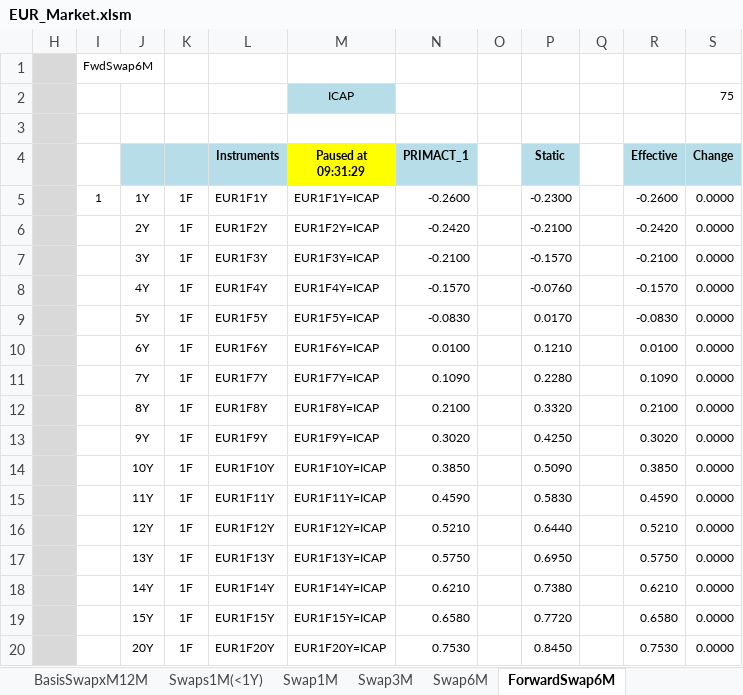
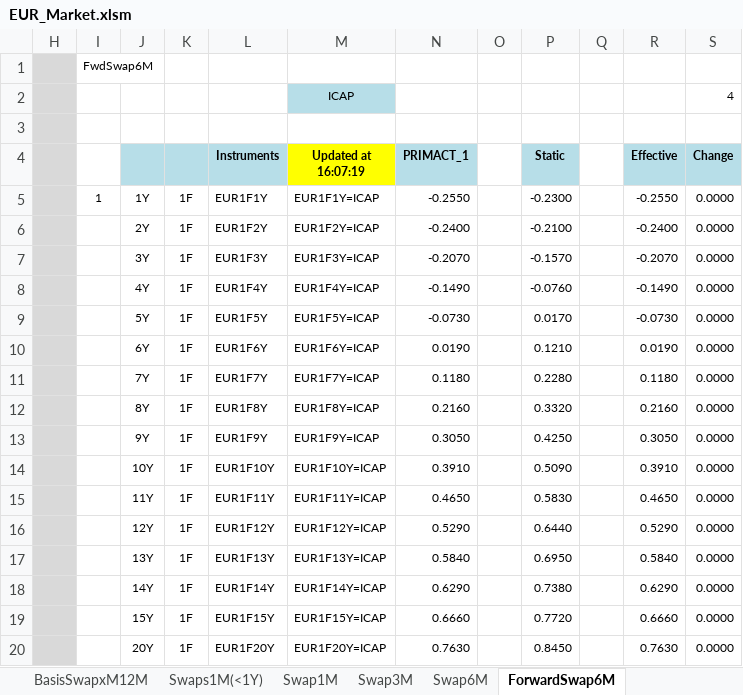
Before and after one commit to NicholasBertocchi/MyRepo, an Excel workbook: Data2/XLS/EUR/EUR_Market.xlsm, sheet ForwardSwap6M, drawn as a sheet; only a part is shown; values as stored, in another font and other column widths than the file's, no borders; the diff covers the shown part only; the diff names each change by its address in the sheet, - before the commit and + after, or states it on an @@ line.

```diff
--- a/Data2/XLS/EUR/EUR_Market.xlsm (sheet ForwardSwap6M)
+++ b/Data2/XLS/EUR/EUR_Market.xlsm (sheet ForwardSwap6M)
-S2 (Change): 75
+S2 (Change): 4
-M4: Paused at 09:31:29
+M4: Updated at 16:07:19
-N5 (PRIMACT_1): -0.2600
+N5 (PRIMACT_1): -0.2550
-R5 (Effective): -0.2600
+R5 (Effective): -0.2550
-N6 (PRIMACT_1): -0.2420
+N6 (PRIMACT_1): -0.2400
-R6 (Effective): -0.2420
+R6 (Effective): -0.2400
-N7 (PRIMACT_1): -0.2100
+N7 (PRIMACT_1): -0.2070
-R7 (Effective): -0.2100
+R7 (Effective): -0.2070
-N8 (PRIMACT_1): -0.1570
+N8 (PRIMACT_1): -0.1490
-R8 (Effective): -0.1570
+R8 (Effective): -0.1490
-N9 (PRIMACT_1): -0.0830
+N9 (PRIMACT_1): -0.0730
-R9 (Effective): -0.0830
+R9 (Effective): -0.0730
-N10 (PRIMACT_1): 0.0100
+N10 (PRIMACT_1): 0.0190
-R10 (Effective): 0.0100
+R10 (Effective): 0.0190
-N11 (PRIMACT_1): 0.1090
+N11 (PRIMACT_1): 0.1180
-R11 (Effective): 0.1090
+R11 (Effective): 0.1180
-N12 (PRIMACT_1): 0.2100
+N12 (PRIMACT_1): 0.2160
-R12 (Effective): 0.2100
+R12 (Effective): 0.2160
-N13 (PRIMACT_1): 0.3020
+N13 (PRIMACT_1): 0.3050
-R13 (Effective): 0.3020
+R13 (Effective): 0.3050
-N14 (PRIMACT_1): 0.3850
+N14 (PRIMACT_1): 0.3910
-R14 (Effective): 0.3850
+R14 (Effective): 0.3910
-N15 (PRIMACT_1): 0.4590
+N15 (PRIMACT_1): 0.4650
-R15 (Effective): 0.4590
+R15 (Effective): 0.4650
-N16 (PRIMACT_1): 0.5210
+N16 (PRIMACT_1): 0.5290
-R16 (Effective): 0.5210
+R16 (Effective): 0.5290
-N17 (PRIMACT_1): 0.5750
+N17 (PRIMACT_1): 0.5840
-R17 (Effective): 0.5750
+R17 (Effective): 0.5840
-N18 (PRIMACT_1): 0.6210
+N18 (PRIMACT_1): 0.6290
-R18 (Effective): 0.6210
+R18 (Effective): 0.6290
-N19 (PRIMACT_1): 0.6580
+N19 (PRIMACT_1): 0.6660
-R19 (Effective): 0.6580
+R19 (Effective): 0.6660
-N20 (PRIMACT_1): 0.7530
+N20 (PRIMACT_1): 0.7630
-R20 (Effective): 0.7530
+R20 (Effective): 0.7630
```
Also changed, not shown: 618 edited cells elsewhere in this sheet, sheet Futures3M, sheet Swap6M, sheet FRA, sheet OIS, sheet EuriborSwapIsdaFixA1Y, sheet ON Basis Swap, 22 more sheets, formulas that keep their value, hidden cells, 2 other files.
